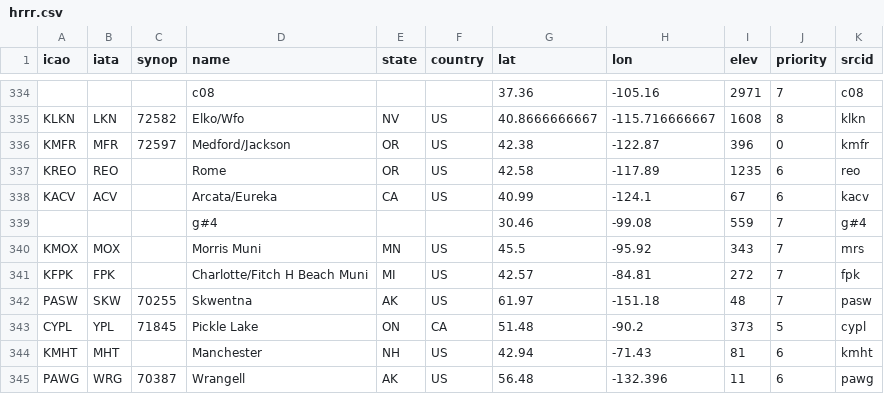
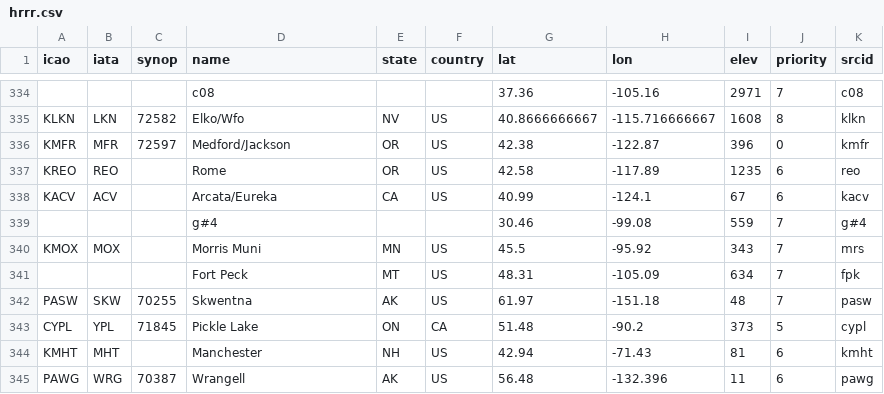
Before and after one commit to sharppy/SHARPpy, a CSV file: datasources/hrrr.csv, drawn as a sheet; only a part is shown, gaps mark what is left out.

```diff
--- a/datasources/hrrr.csv
+++ b/datasources/hrrr.csv
@@ -340,3 +340,3 @@ KACV,ACV,,Arcata/Eureka,CA,US,40.99,-124.1,67,6,kacv
 KMOX,MOX,,Morris Muni,MN,US,45.5,-95.92,343,7,mrs
-KFPK,FPK,,Charlotte/Fitch H Beach Muni,MI,US,42.57,-84.81,272,7,fpk
+,,,Fort Peck,MT,US,48.31,-105.09,634,7,fpk
 PASW,SKW,70255,Skwentna,AK,US,61.97,-151.18,48,7,pasw
```
Also changed, not shown: datasources/gfs.csv, datasources/nam.csv, 22 other files.
